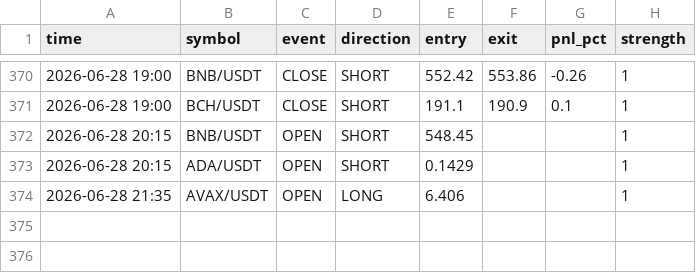
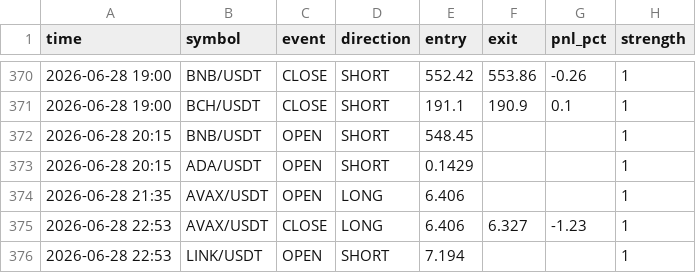
Before and after one commit to ferdibldk01-byte/trader, a CSV file: state/signal_log.csv, drawn as a sheet; only a part is shown, gaps mark what is left out; the diff names each change by its address in the sheet, - before the commit and + after, or states it on an @@ line.

```diff
--- a/state/signal_log.csv
+++ b/state/signal_log.csv
+row 375: 2026-06-28 22:53 | AVAX/USDT | CLOSE | LONG | 6.406 | 6.327 | -1.23 | 1
+row 376: 2026-06-28 22:53 | LINK/USDT | OPEN | SHORT | 7.194 |  |  | 1
```
Also changed, not shown: 1 other file.
